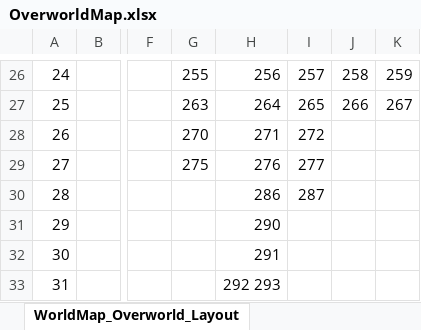
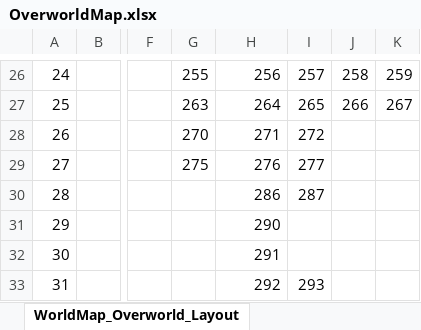
Before and after one commit to JappaWakka/ZeldasAdventureRemastered, an Excel workbook: Planning/OverworldMap.xlsx, sheet WorldMap_Overworld_Layout, drawn as a sheet; only a part is shown, gaps mark what is left out; values as stored, in another font and other column widths than the file's, no cell formats; the diff names each change by its address in the sheet, - before the commit and + after, or states it on an @@ line.

Commit message:
WorldMap implemented, added "Map" button

```diff
--- a/Planning/OverworldMap.xlsx (sheet WorldMap_Overworld_Layout)
+++ b/Planning/OverworldMap.xlsx (sheet WorldMap_Overworld_Layout)
-H33: 292 293
+H33: 292
-I33: (empty)
+I33: 293
```
Also changed, not shown: sheet WorldMap_Overworld_IDs, cell formats, 27 other files.
